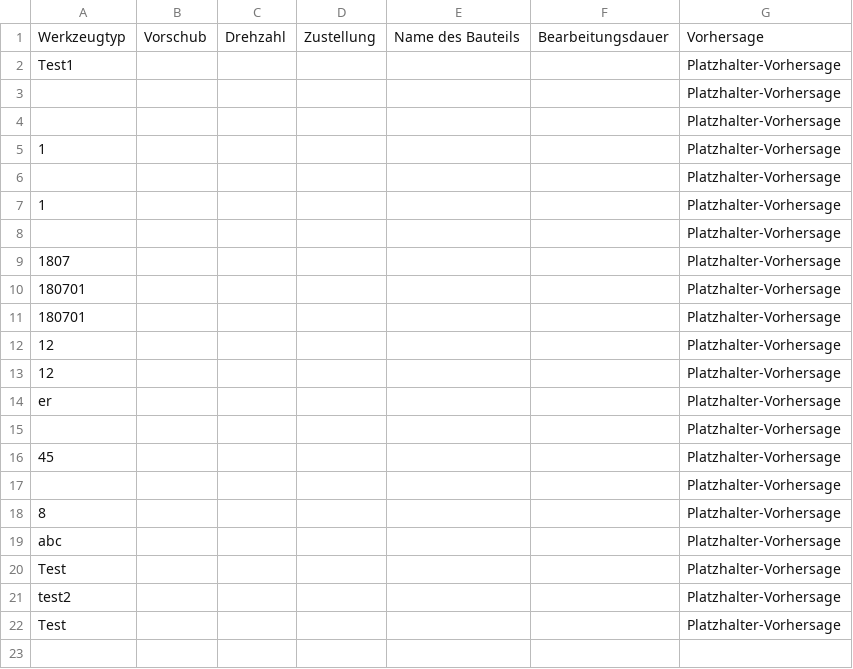
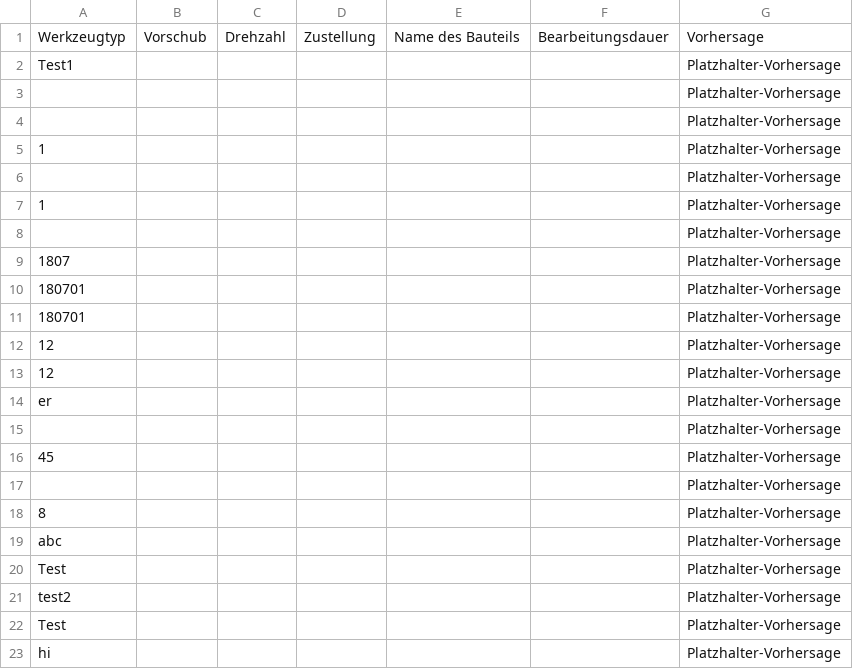
Before and after one commit to tobkirch/seminararbeit, a CSV file: ergebnisse.csv, drawn as a sheet.

Commit message:
Daten aktualisiert

```diff
--- a/ergebnisse.csv
+++ b/ergebnisse.csv
@@ -22 +22,2 @@ test2,,,,,,Platzhalter-Vorhersage
 Test,,,,,,Platzhalter-Vorhersage
+hi,,,,,,Platzhalter-Vorhersage
```
